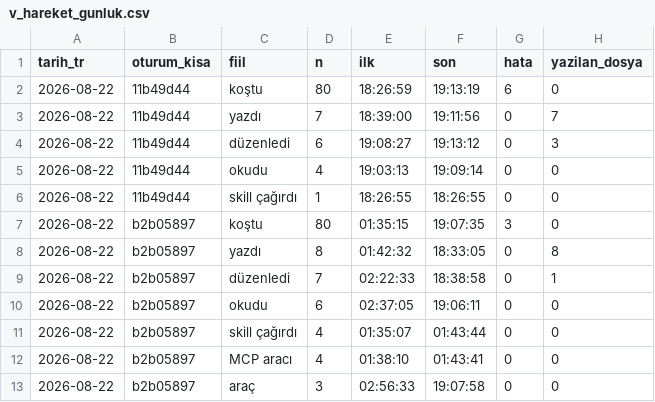
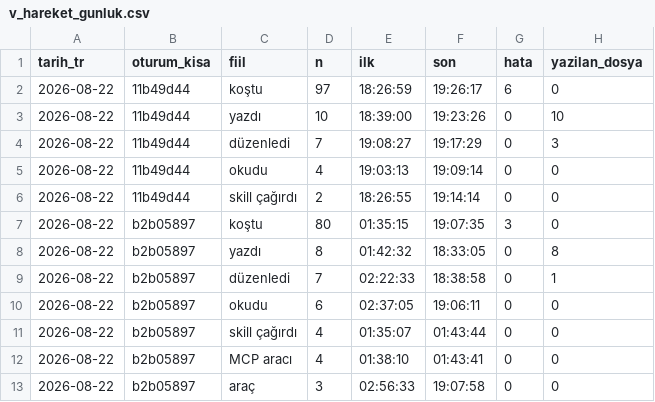
Before and after one commit to salihsahinin/sistem, a CSV file: veri/gorunum/v_hareket_gunluk.csv, drawn as a sheet; only a part is shown.

```diff
--- a/veri/gorunum/v_hareket_gunluk.csv
+++ b/veri/gorunum/v_hareket_gunluk.csv
@@ -1,7 +1,7 @@
 tarih_tr,oturum_kisa,fiil,n,ilk,son,hata,yazilan_dosya
-2026-08-22,11b49d44,koştu,80,18:26:59,19:13:19,6,0
-2026-08-22,11b49d44,yazdı,7,18:39:00,19:11:56,0,7
-2026-08-22,11b49d44,düzenledi,6,19:08:27,19:13:12,0,3
+2026-08-22,11b49d44,koştu,97,18:26:59,19:26:17,6,0
+2026-08-22,11b49d44,yazdı,10,18:39:00,19:23:26,0,10
+2026-08-22,11b49d44,düzenledi,7,19:08:27,19:17:29,0,3
 2026-08-22,11b49d44,okudu,4,19:03:13,19:09:14,0,0
-2026-08-22,11b49d44,skill çağırdı,1,18:26:55,18:26:55,0,0
+2026-08-22,11b49d44,skill çağırdı,2,18:26:55,19:14:14,0,0
 2026-08-22,b2b05897,koştu,80,01:35:15,19:07:35,3,0
```
Also changed, not shown: veri/gorunum/v_boyut_anahtar.csv, veri/gorunum/v_karar_borcu.csv, 30 other files.
